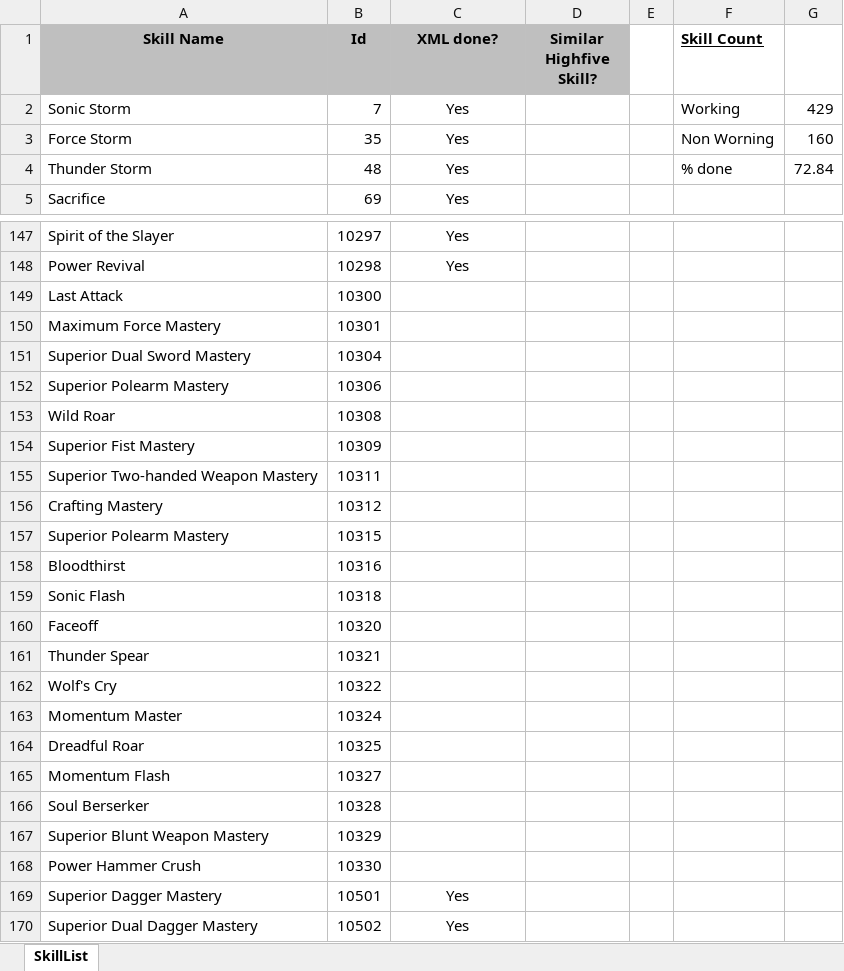
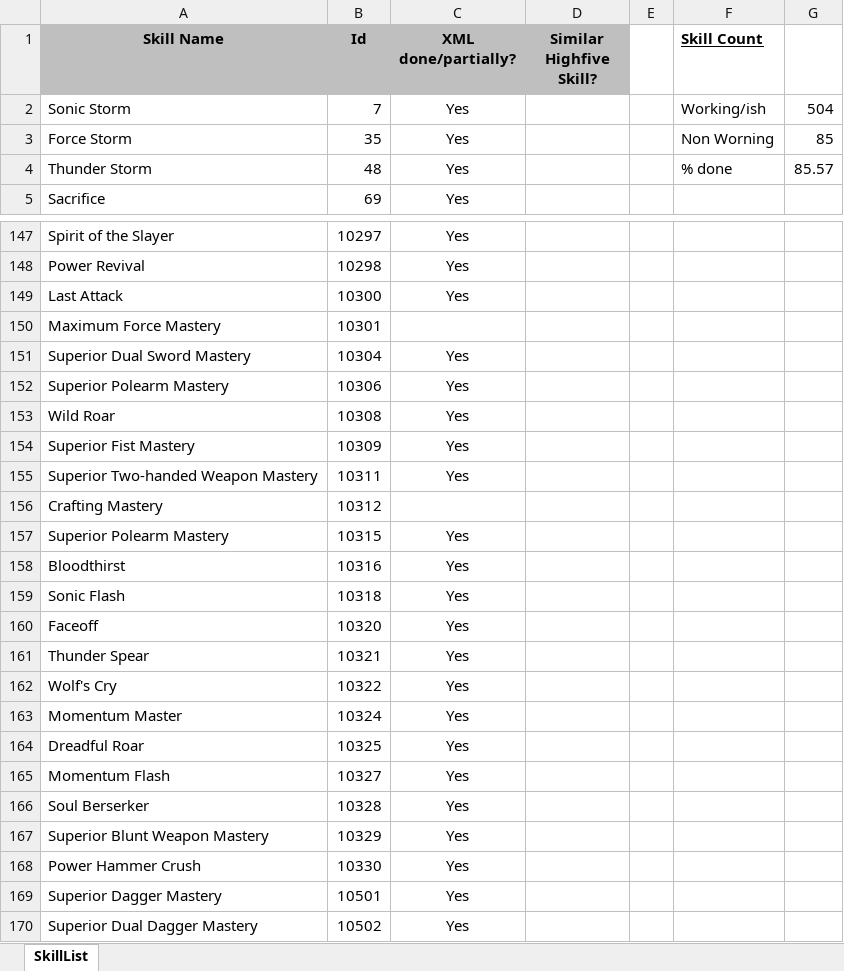
Before and after one commit to Enryu99/L2jMobius-01-11, an Excel workbook: trunk/dist/game/data/stats/skills/TODO.xlsx, sheet SkillList, drawn as a sheet; only a part is shown, gaps mark what is left out; values as stored, in another font and other column widths than the file's, no borders; the diff covers the shown part only; the diff names each change by its address in the sheet, - before the commit and + after, or states it on an @@ line.

Commit message:
Minor skill updates.

```diff
--- a/trunk/dist/game/data/stats/skills/TODO.xlsx (sheet SkillList)
+++ b/trunk/dist/game/data/stats/skills/TODO.xlsx (sheet SkillList)
-C1: XML done?
+C1: XML done/partially?
-F2 (Skill Count): Working
+F2 (Skill Count): Working/ish
-G2: 429
+G2: 504
-G3: 160
+G3: 85
-G4: 72.84
+G4: 85.57
-C149 (XML done/partially?): (empty)
+C149 (XML done/partially?): Yes
-C151:C155 (XML done/partially?): (empty)
+C151:C155 (XML done/partially?): Yes
-C157:C168 (XML done/partially?): (empty)
+C157:C168 (XML done/partially?): Yes
```
Also changed, not shown: 57 edited cells elsewhere in this sheet, 3 other files.
